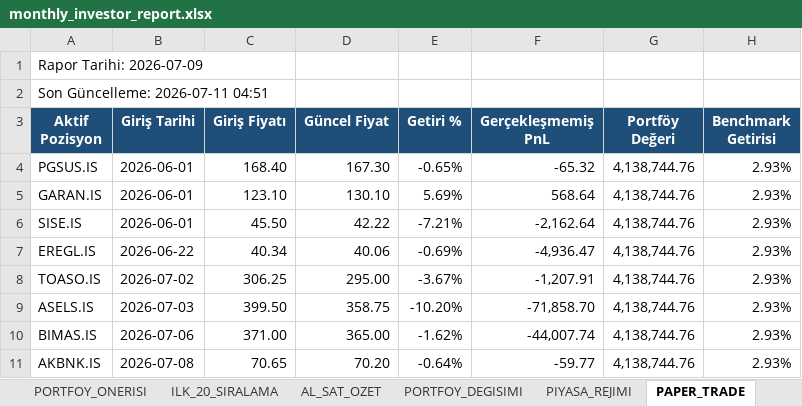
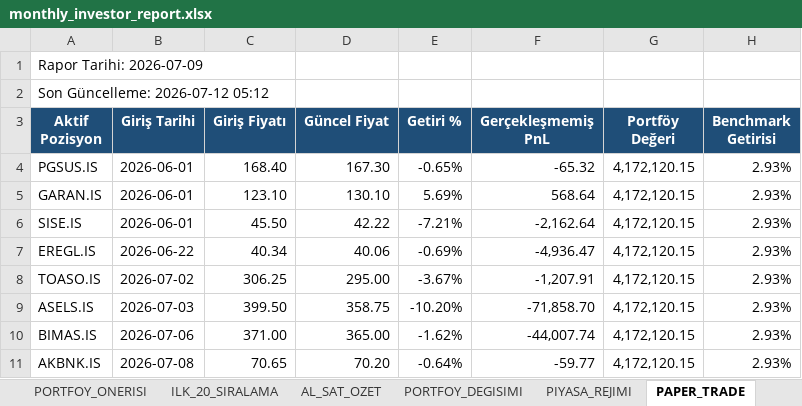
Before and after one commit to IRequelm/BIST-RankingBot, an Excel workbook: results/monthly_investor_report.xlsx, sheet PAPER_TRADE, drawn as a sheet; values as stored, in another font and other column widths than the file's, no borders; the diff names each change by its address in the sheet, - before the commit and + after, or states it on an @@ line.

```diff
--- a/results/monthly_investor_report.xlsx (sheet PAPER_TRADE)
+++ b/results/monthly_investor_report.xlsx (sheet PAPER_TRADE)
-A2 (Aktif Pozisyon): Son Güncelleme: 2026-07-11 04:51
+A2 (Aktif Pozisyon): Son Güncelleme: 2026-07-12 05:12
-G4:G11 (Portföy Değeri): 4,138,744.76
+G4:G11 (Portföy Değeri): 4,172,120.15
```
Also changed, not shown: sheet PIYASA_REJIMI, sheet AL_SAT_OZET, sheet PORTFOY_DEGISIMI, sheet YONETICI_OZETI, sheet ILK_20_SIRALAMA, sheet PORTFOY_ONERISI, reports/latest_one_month_follow_up.xlsx, reports/one_month_follow_up.xlsx, 42 other files.
